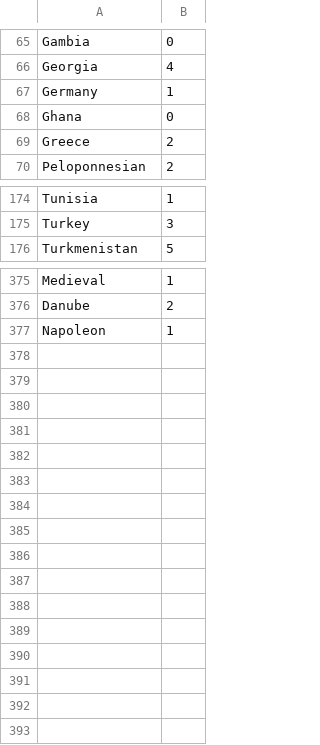
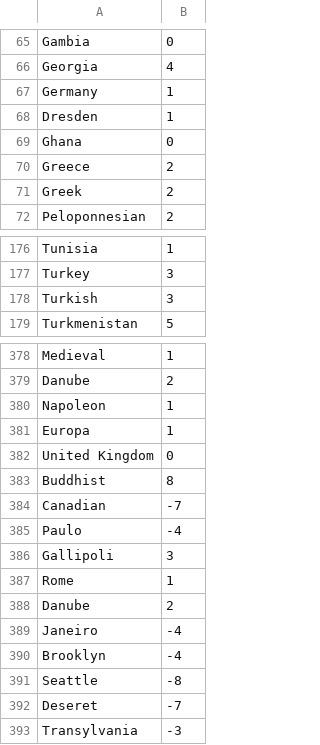
Before and after one commit to petrarch1603/MapPornBot, a CSV file: data/locationsZone.csv, drawn as a sheet; only a part is shown, gaps mark what is left out; the diff names each change by its address in the sheet, - before the commit and + after, or states it on an @@ line.

Commit message:
add locations

```diff
--- a/data/locationsZone.csv
+++ b/data/locationsZone.csv
+row 68: Dresden | 1
+row 71: Greek | 2
+row 178: Turkish | 3
+row 381: Europa | 1
+row 382: United Kingdom | 0
+row 383: Buddhist | 8
+row 384: Canadian | -7
+row 385: Paulo | -4
+row 386: Gallipoli | 3
+row 387: Rome | 1
+row 388: Danube | 2
+row 389: Janeiro | -4
+row 390: Brooklyn | -4
+row 391: Seattle | -8
+row 392: Deseret | -7
+row 393: Transylvania | -3
```
